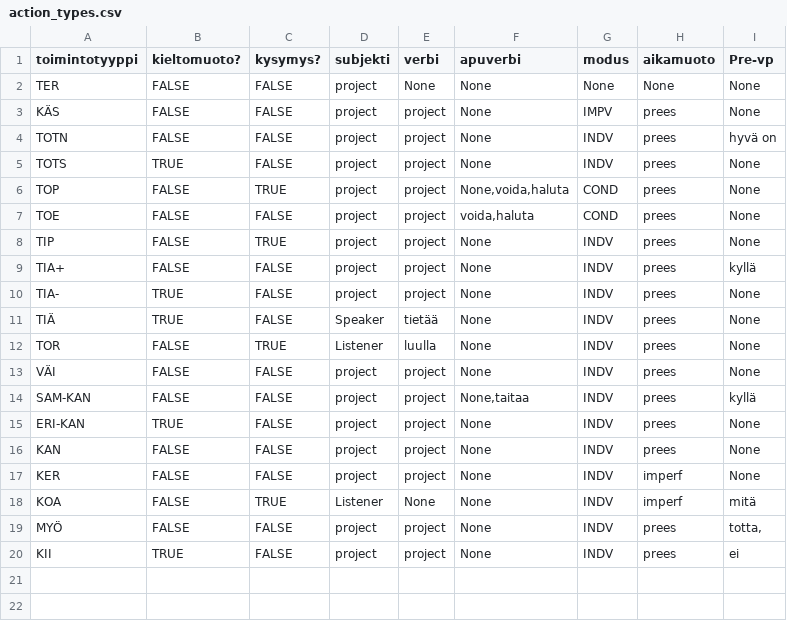
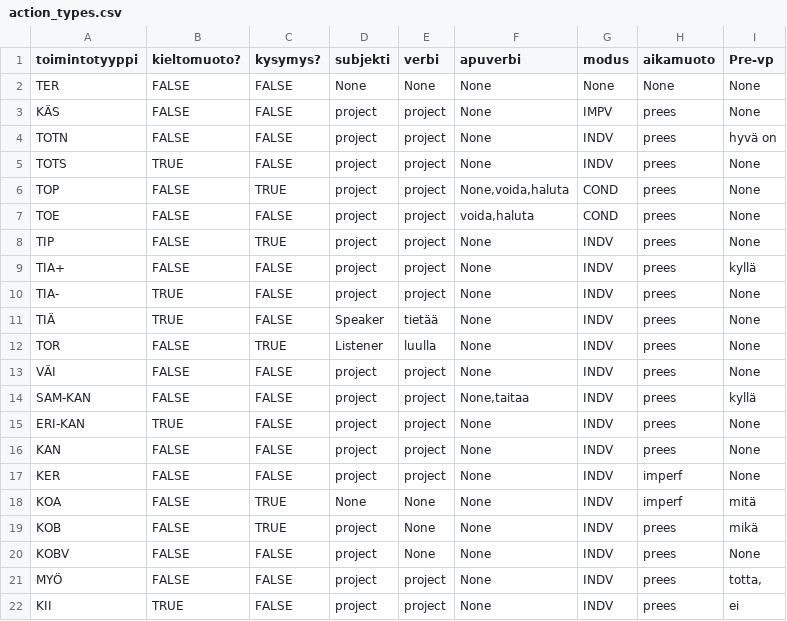
Before and after one commit to iorena/dramaturg.io, a CSV file: language/action_types.csv, drawn as a sheet.

```diff
--- a/language/action_types.csv
+++ b/language/action_types.csv
@@ -1,3 +1,3 @@
 toimintotyyppi	kieltomuoto?	kysymys?	subjekti	verbi	apuverbi	modus	aikamuoto	Pre-vp
-TER	FALSE	FALSE	project	None	None	None	None	None
+TER	FALSE	FALSE	None	None	None	None	None	None
 KÄS	FALSE	FALSE	project	project	None	IMPV	prees	None
@@ -17,3 +17,5 @@ KAN	FALSE	FALSE	project	project	None	INDV	prees	None
 KER	FALSE	FALSE	project	project	None	INDV	imperf	None
-KOA	FALSE	TRUE	Listener	None	None	INDV	imperf	mitä
+KOA	FALSE	TRUE	None	None	None	INDV	imperf	mitä
+KOB	FALSE	TRUE	project	None	None	INDV	prees	mikä
+KOBV	FALSE	FALSE	project	None	None	INDV	prees	None
 MYÖ	FALSE	FALSE	project	project	None	INDV	prees	totta,
```
Also changed, not shown: sequence/sequence_types.csv, 9 other files.
